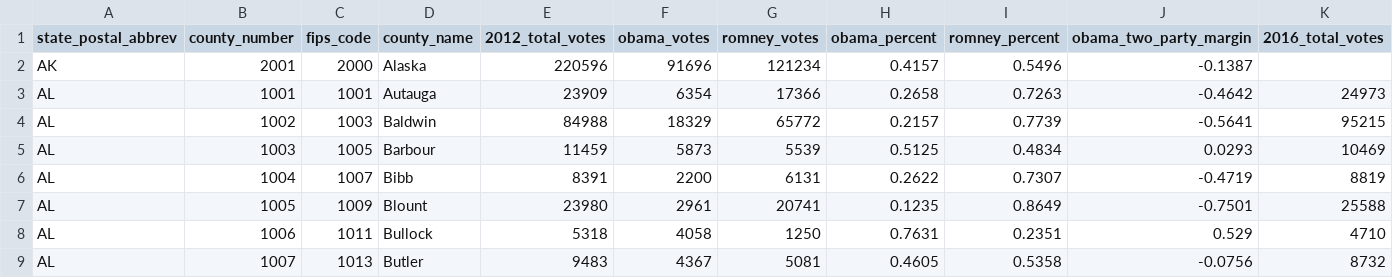
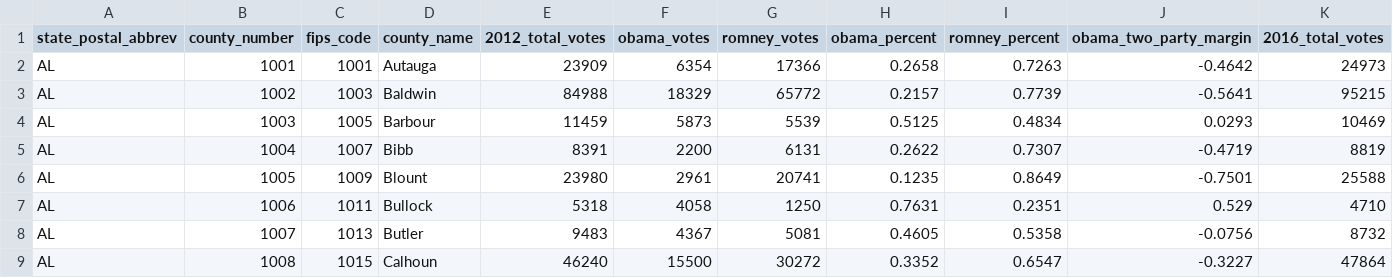
Before and after one commit to kyaroch/2012_and_2016_presidential_election_results_by_county, a CSV file: 2012_and_2016_presidential_election_results_by_county.csv, drawn as a sheet; only a part is shown; the shorter side is filled out with more unchanged rows; rows hold the shown columns only; the diff names each change by its address in the sheet, - before the commit and + after, or states it on an @@ line.

Commit message:
Remove Alaska

```diff
--- a/2012_and_2016_presidential_election_results_by_county.csv
+++ b/2012_and_2016_presidential_election_results_by_county.csv
-row 2: AK | 2001 | 2000 | Alaska | 220596 | 91696 | 121234 | 0.4157 | 0.5496 | -0.1387
```
